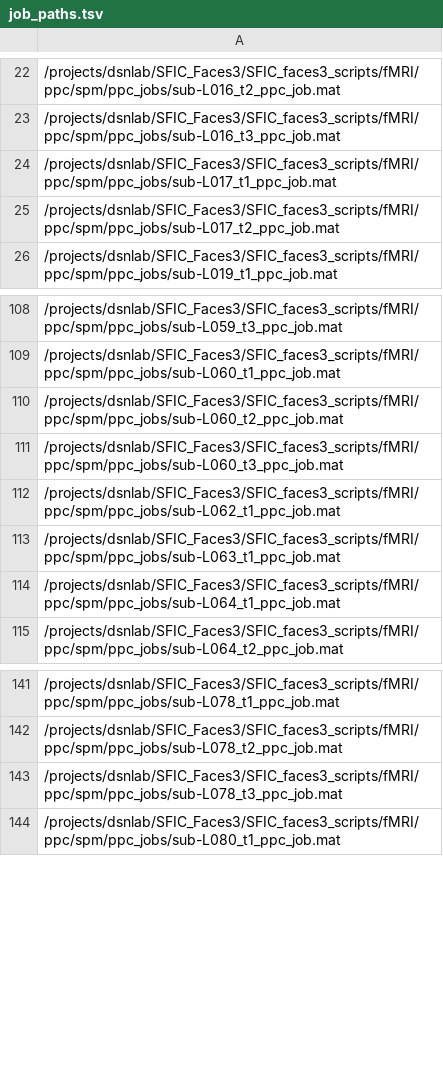
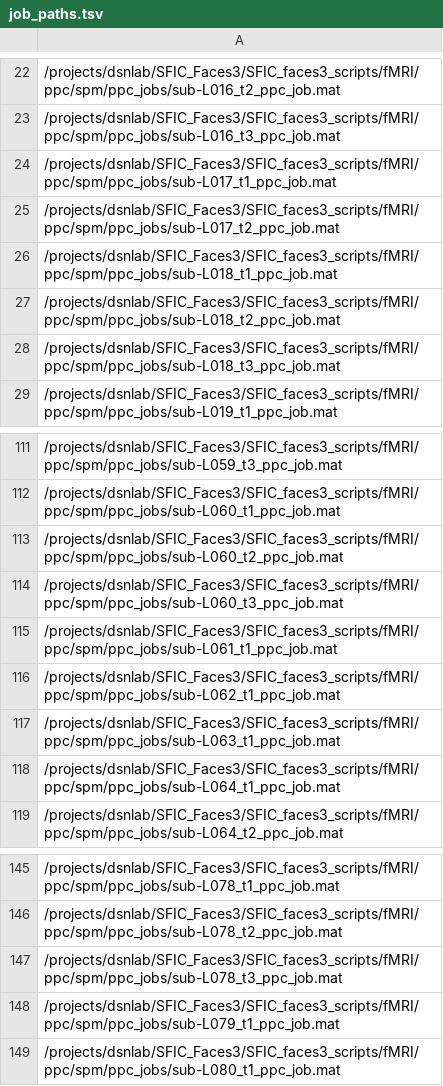
Before and after one commit to dsnlab/SFIC_faces3_scripts, a TSV file: fMRI/ppc/shell/schedule_spm_jobs/job_paths.tsv, drawn as a sheet; only a part is shown, gaps mark what is left out.

Commit message:
updated job_paths.tsv

```diff
--- a/fMRI/ppc/shell/schedule_spm_jobs/job_paths.tsv
+++ b/fMRI/ppc/shell/schedule_spm_jobs/job_paths.tsv
@@ -25,2 +25,5 @@
 /projects/dsnlab/SFIC_Faces3/SFIC_faces3_scripts/fMRI/ppc/spm/ppc_jobs/sub-L017_t2_ppc_job.mat
+/projects/dsnlab/SFIC_Faces3/SFIC_faces3_scripts/fMRI/ppc/spm/ppc_jobs/sub-L018_t1_ppc_job.mat
+/projects/dsnlab/SFIC_Faces3/SFIC_faces3_scripts/fMRI/ppc/spm/ppc_jobs/sub-L018_t2_ppc_job.mat
+/projects/dsnlab/SFIC_Faces3/SFIC_faces3_scripts/fMRI/ppc/spm/ppc_jobs/sub-L018_t3_ppc_job.mat
 /projects/dsnlab/SFIC_Faces3/SFIC_faces3_scripts/fMRI/ppc/spm/ppc_jobs/sub-L019_t1_ppc_job.mat
@@ -111,2 +114,3 @@
 /projects/dsnlab/SFIC_Faces3/SFIC_faces3_scripts/fMRI/ppc/spm/ppc_jobs/sub-L060_t3_ppc_job.mat
+/projects/dsnlab/SFIC_Faces3/SFIC_faces3_scripts/fMRI/ppc/spm/ppc_jobs/sub-L061_t1_ppc_job.mat
 /projects/dsnlab/SFIC_Faces3/SFIC_faces3_scripts/fMRI/ppc/spm/ppc_jobs/sub-L062_t1_ppc_job.mat
@@ -143,2 +147,3 @@
 /projects/dsnlab/SFIC_Faces3/SFIC_faces3_scripts/fMRI/ppc/spm/ppc_jobs/sub-L078_t3_ppc_job.mat
+/projects/dsnlab/SFIC_Faces3/SFIC_faces3_scripts/fMRI/ppc/spm/ppc_jobs/sub-L079_t1_ppc_job.mat
 /projects/dsnlab/SFIC_Faces3/SFIC_faces3_scripts/fMRI/ppc/spm/ppc_jobs/sub-L080_t1_ppc_job.mat
```
